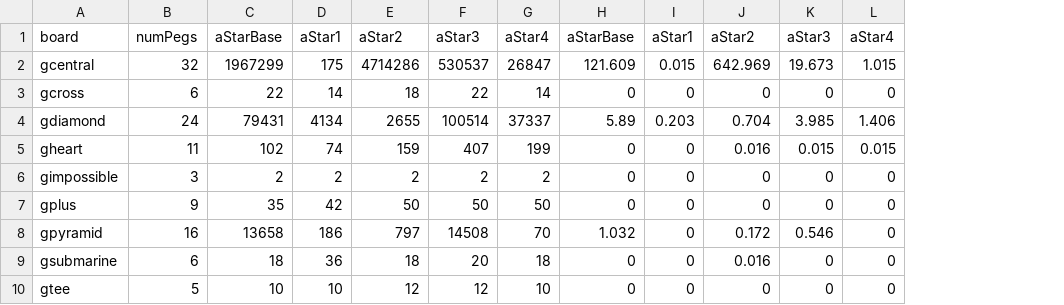
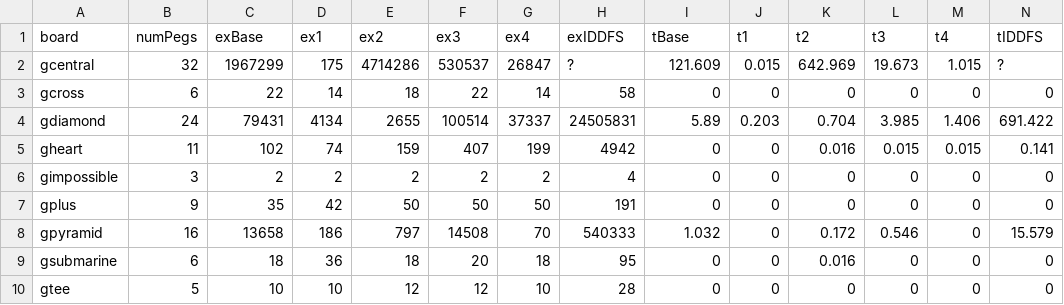
Before and after one commit to roukaour/peg-solitaire, a TSV file: perf.tsv, drawn as a sheet; only a part is shown; addresses are those after the commit; the diff names each change by its address in the sheet, - before the commit and + after, or states it on an @@ line.

Commit message:
Add perf.xlsx.

```diff
--- a/perf.tsv
+++ b/perf.tsv
+column H (exIDDFS), rows 2-10: ? | 58 | 24505831 | 4942 | 4 | 191 | 540333 | 95 | 28
+column N (tIDDFS), rows 2-10: ? | 0 | 691.422 | 0.141 | 0 | 0 | 15.579 | 0 | 0
-C1: aStarBase
+C1: exBase
-D1: aStar1
+D1: ex1
-E1: aStar2
+E1: ex2
-F1: aStar3
+F1: ex3
-G1: aStar4
+G1: ex4
-I1: aStarBase
+I1: tBase
-J1: aStar1
+J1: t1
-K1: aStar2
+K1: t2
-L1: aStar3
+L1: t3
-M1: aStar4
+M1: t4
```
Also changed, not shown: 2 other files.
